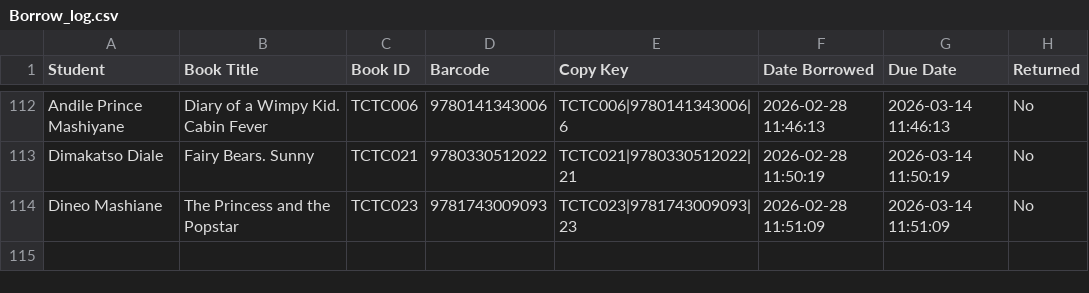
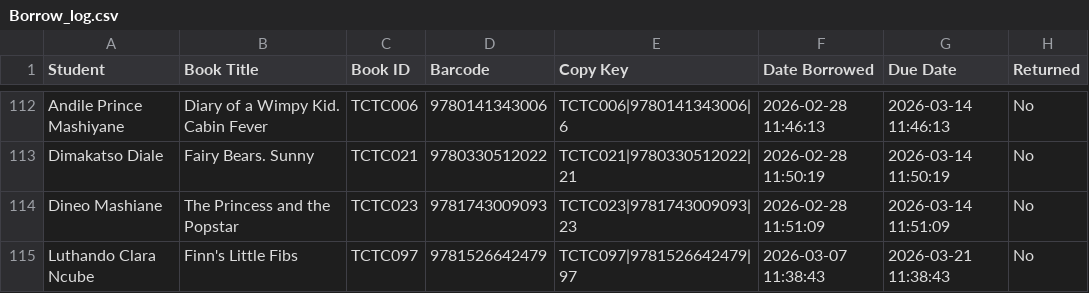
Before and after one commit to Thoko654/tzu-chi-library, a CSV file: data/Borrow_log.csv, drawn as a sheet; only a part is shown, gaps mark what is left out.

```diff
--- a/data/Borrow_log.csv
+++ b/data/Borrow_log.csv
@@ -114 +114,2 @@ Dimakatso Diale,Fairy Bears. Sunny,TCTC021,9780330512022,TCTC021|9780330512022|2
 Dineo Mashiane,The Princess and the Popstar,TCTC023,9781743009093,TCTC023|9781743009093|23,2026-02-28 11:51:09,2026-03-14 11:51:09,No
+Luthando Clara Ncube,Finn's Little Fibs,TCTC097,9781526642479,TCTC097|9781526642479|97,2026-03-07 11:38:43,2026-03-21 11:38:43,No
```
